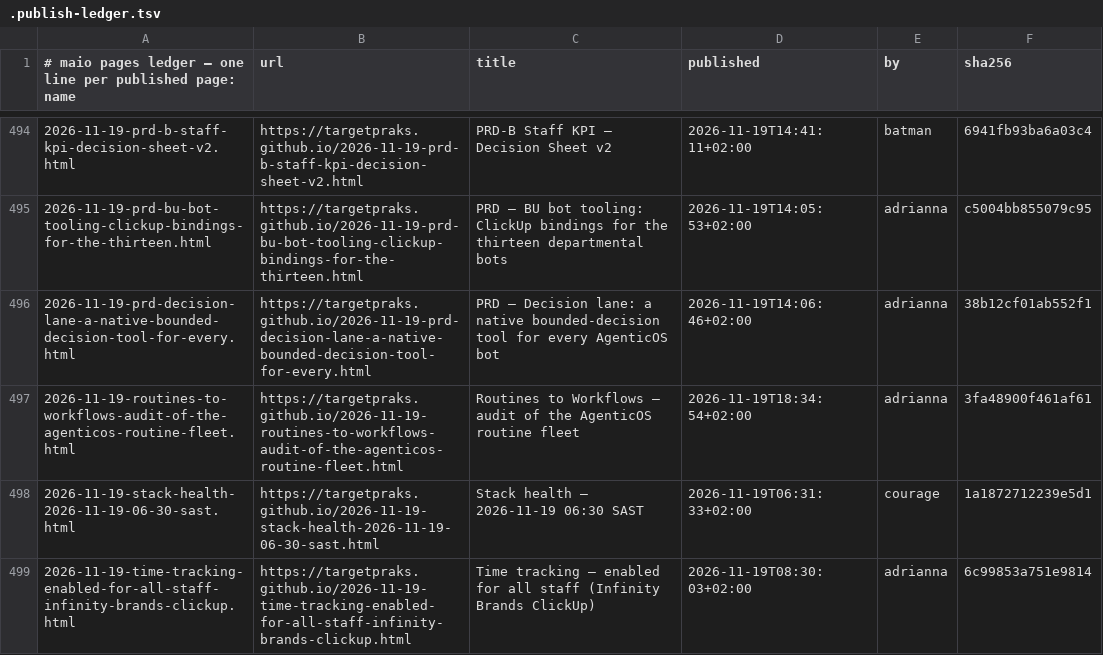
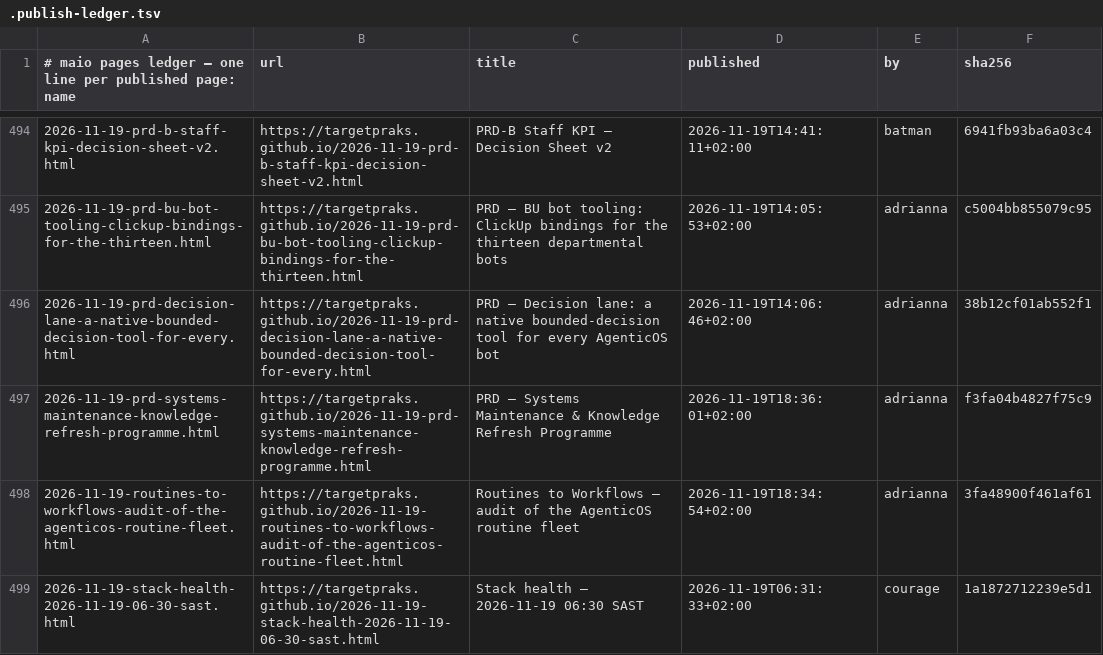
Before and after one commit to targetpraks/targetpraks.github.io, a TSV file: .publish-ledger.tsv, drawn as a sheet; only a part is shown, gaps mark what is left out; the shorter side is filled out with more unchanged rows.

Commit message:
HTML: PRD — Systems Maintenance & Knowledge Refresh Programme

```diff
--- a/.publish-ledger.tsv
+++ b/.publish-ledger.tsv
@@ -496,2 +496,3 @@
 2026-11-19-prd-decision-lane-a-native-bounded-decision-tool-for-every.html	https://targetpraks.github.io/2026-11-19-prd-decision-lane-a-native-bounded-decision-tool-for-every.html	PRD — Decision lane: a native bounded-decision tool for every AgenticOS bot	2026-11-19T14:06:46+02:00	adrianna	38b12cf01ab552f1
+2026-11-19-prd-systems-maintenance-knowledge-refresh-programme.html	https://targetpraks.github.io/2026-11-19-prd-systems-maintenance-knowledge-refresh-programme.html	PRD — Systems Maintenance & Knowledge Refresh Programme	2026-11-19T18:36:01+02:00	adrianna	f3fa04b4827f75c9
 2026-11-19-routines-to-workflows-audit-of-the-agenticos-routine-fleet.html	https://targetpraks.github.io/2026-11-19-routines-to-workflows-audit-of-the-agenticos-routine-fleet.html	Routines to Workflows — audit of the AgenticOS routine fleet	2026-11-19T18:34:54+02:00	adrianna	3fa48900f461af61
```
Also changed, not shown: 1 other file.
